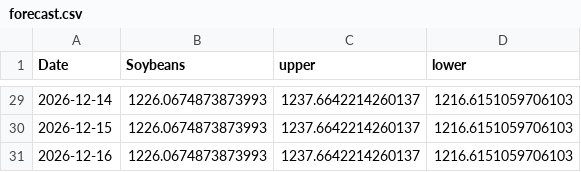
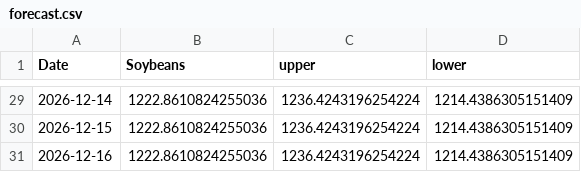
Before and after one commit to Nicotina712/agrocast, a CSV file: artifacts/forecast.csv, drawn as a sheet; only a part is shown, gaps mark what is left out; the diff covers the shown part only.

```diff
--- a/artifacts/forecast.csv
+++ b/artifacts/forecast.csv
@@ -29,3 +29,3 @@ Date,Soybeans,upper,lower
-2026-12-14,1226.0674873873993,1237.6642214260137,1216.6151059706103
-2026-12-15,1226.0674873873993,1237.6642214260137,1216.6151059706103
-2026-12-16,1226.0674873873993,1237.6642214260137,1216.6151059706103
+2026-12-14,1222.8610824255036,1236.4243196254224,1214.4386305151409
+2026-12-15,1222.8610824255036,1236.4243196254224,1214.4386305151409
+2026-12-16,1222.8610824255036,1236.4243196254224,1214.4386305151409
```
Also changed, not shown: 81 edited cells elsewhere in this file, artifacts/signals.csv, data/cme_history.csv, 48 other files.
